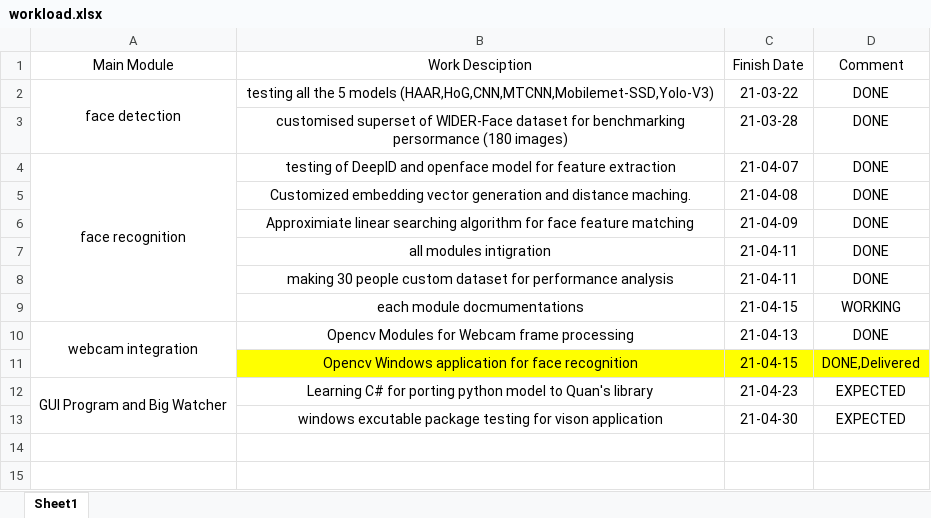
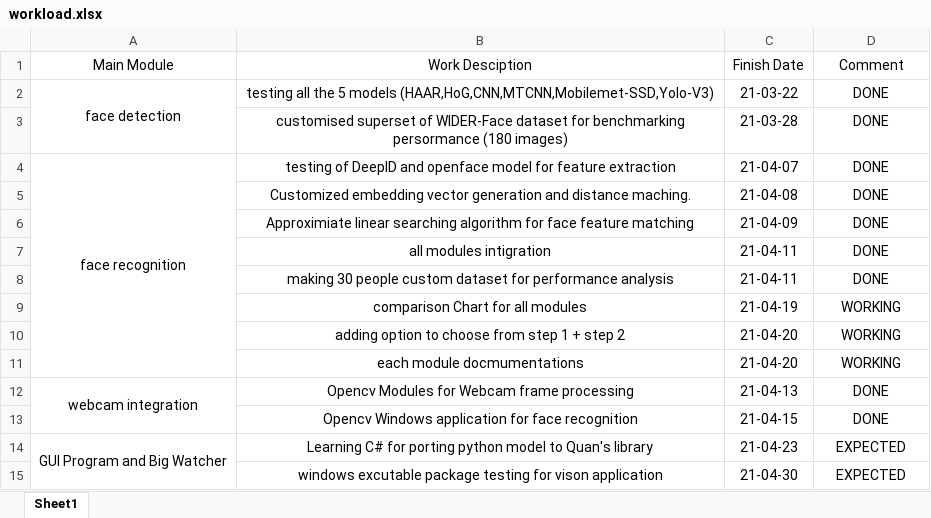
Before and after one commit to sinhngoc2008/face-detector-benchmark, an Excel workbook: workload.xlsx, sheet Sheet1, drawn as a sheet; values as stored, in another font and other column widths than the file's, no borders; addresses are those after the commit; the diff names each change by its address in the sheet, - before the commit and + after, or states it on an @@ line.

Commit message:
update workload

```diff
--- a/workload.xlsx (sheet Sheet1)
+++ b/workload.xlsx (sheet Sheet1)
+row 9:  | comparison Chart for all modules | 21-04-19 | WORKING
+row 10:  | adding option to choose from step 1 + step 2 | 21-04-20 | WORKING
-C11 (Finish Date): 21-04-15
+C11 (Finish Date): 21-04-20
-B13:D13 fill: #FFFF00
+B13:D13 fill: none
-D13 (Comment): DONE,Delivered
+D13 (Comment): DONE
```
